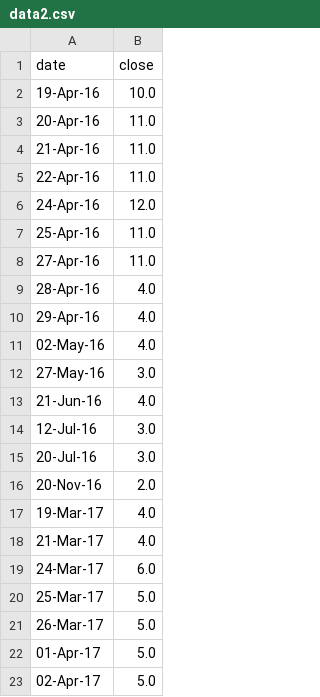
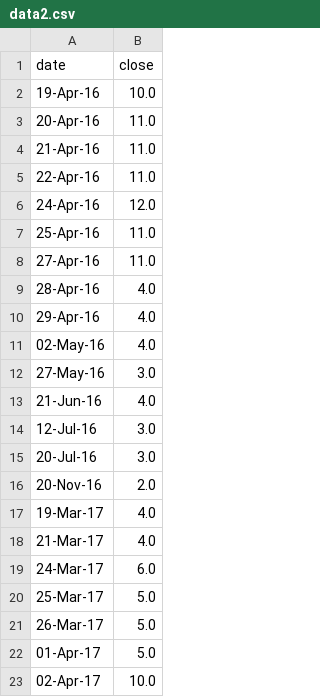
Before and after one commit to agitheo/EUJobs, a CSV file: data2.csv, drawn as a sheet.

```diff
--- a/data2.csv
+++ b/data2.csv
@@ -22,2 +22,2 @@ date,close
 01-Apr-17,5.0
-02-Apr-17,5.0
+02-Apr-17,10.0
```
Also changed, not shown: 3 other files.
